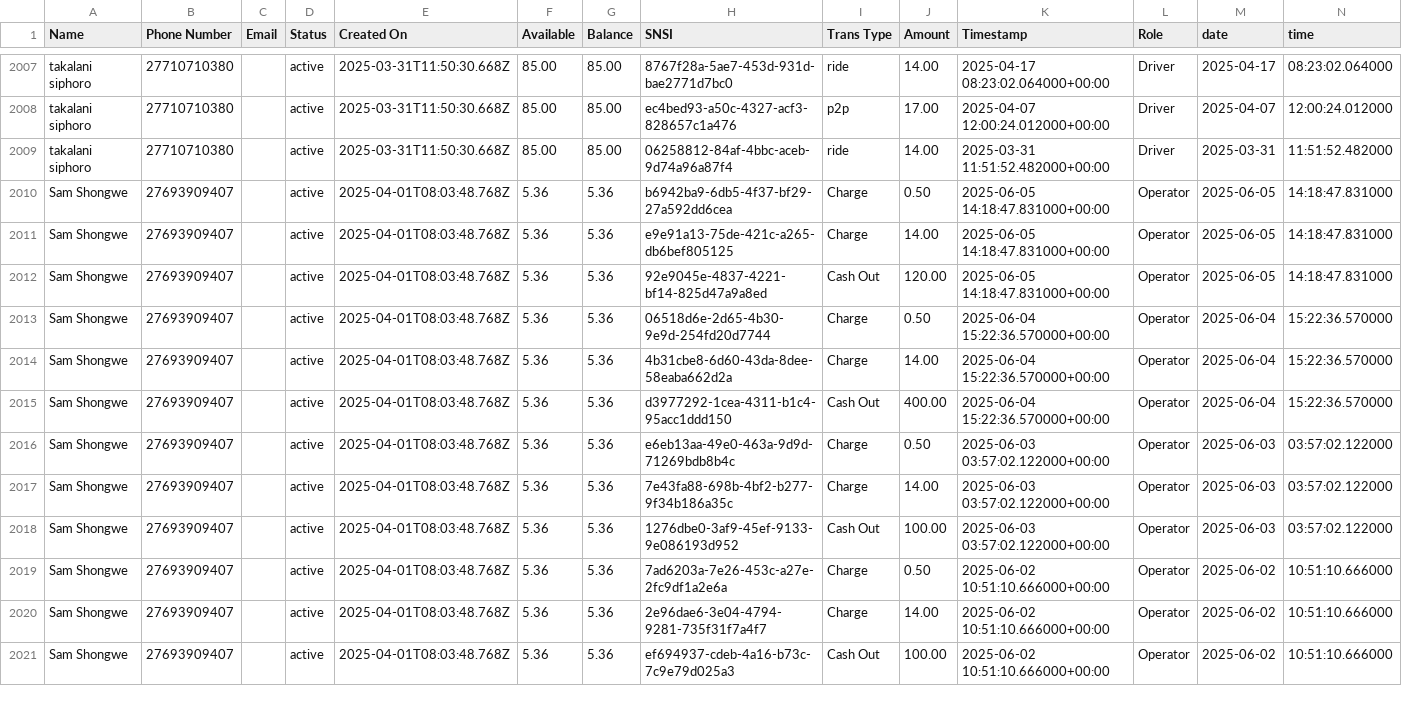
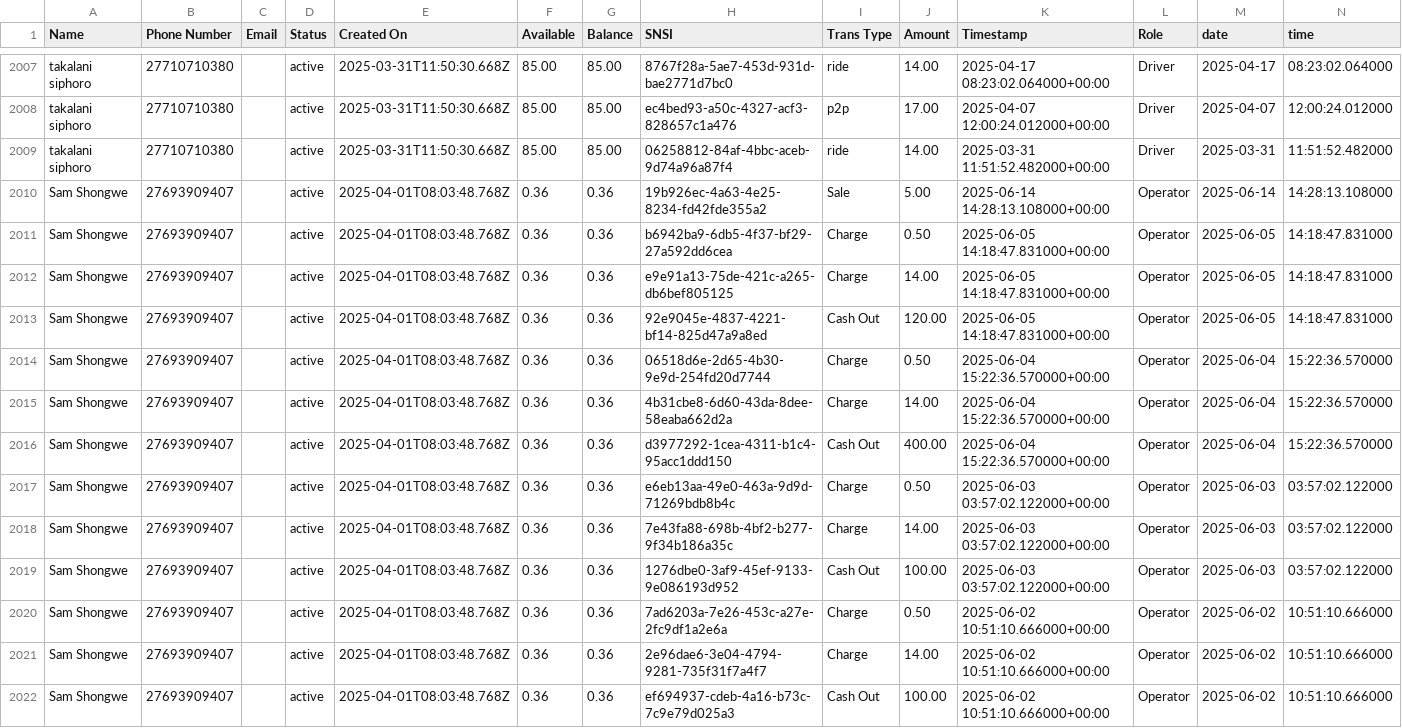
Before and after one commit to Kamal-Moha/WiTaxi-Pay-Analytics-Bhadala, a CSV file: Data/data.csv, drawn as a sheet; only a part is shown, gaps mark what is left out; the diff covers the shown part only.

```diff
--- a/Data/data.csv
+++ b/Data/data.csv
@@ -2009,13 +2009,14 @@ takalani siphoro,27710710380,,active,2025-03-31T11:50:30.668Z,85.00,85.00,ec4bed
 takalani siphoro,27710710380,,active,2025-03-31T11:50:30.668Z,85.00,85.00,06258812-84af-4bbc-aceb-9d74a96a87f4,ride,14.00,2025-03-31 11:51:52.482000+00:00,Driver,2025-03-31,11:51:52.482000
-Sam Shongwe,27693909407,,active,2025-04-01T08:03:48.768Z,5.36,5.36,b6942ba9-6db5-4f37-bf29-27a592dd6cea,Charge,0.50,2025-06-05 14:18:47.831000+00:00,Operator,2025-06-05,14:18:47.831000
-Sam Shongwe,27693909407,,active,2025-04-01T08:03:48.768Z,5.36,5.36,e9e91a13-75de-421c-a265-db6bef805125,Charge,14.00,2025-06-05 14:18:47.831000+00:00,Operator,2025-06-05,14:18:47.831000
-Sam Shongwe,27693909407,,active,2025-04-01T08:03:48.768Z,5.36,5.36,92e9045e-4837-4221-bf14-825d47a9a8ed,Cash Out,120.00,2025-06-05 14:18:47.831000+00:00,Operator,2025-06-05,14:18:47.831000
-Sam Shongwe,27693909407,,active,2025-04-01T08:03:48.768Z,5.36,5.36,06518d6e-2d65-4b30-9e9d-254fd20d7744,Charge,0.50,2025-06-04 15:22:36.570000+00:00,Operator,2025-06-04,15:22:36.570000
-Sam Shongwe,27693909407,,active,2025-04-01T08:03:48.768Z,5.36,5.36,4b31cbe8-6d60-43da-8dee-58eaba662d2a,Charge,14.00,2025-06-04 15:22:36.570000+00:00,Operator,2025-06-04,15:22:36.570000
-Sam Shongwe,27693909407,,active,2025-04-01T08:03:48.768Z,5.36,5.36,d3977292-1cea-4311-b1c4-95acc1ddd150,Cash Out,400.00,2025-06-04 15:22:36.570000+00:00,Operator,2025-06-04,15:22:36.570000
-Sam Shongwe,27693909407,,active,2025-04-01T08:03:48.768Z,5.36,5.36,e6eb13aa-49e0-463a-9d9d-71269bdb8b4c,Charge,0.50,2025-06-03 03:57:02.122000+00:00,Operator,2025-06-03,03:57:02.122000
-Sam Shongwe,27693909407,,active,2025-04-01T08:03:48.768Z,5.36,5.36,7e43fa88-698b-4bf2-b277-9f34b186a35c,Charge,14.00,2025-06-03 03:57:02.122000+00:00,Operator,2025-06-03,03:57:02.122000
-Sam Shongwe,27693909407,,active,2025-04-01T08:03:48.768Z,5.36,5.36,1276dbe0-3af9-45ef-9133-9e086193d952,Cash Out,100.00,2025-06-03 03:57:02.122000+00:00,Operator,2025-06-03,03:57:02.122000
-Sam Shongwe,27693909407,,active,2025-04-01T08:03:48.768Z,5.36,5.36,7ad6203a-7e26-453c-a27e-2fc9df1a2e6a,Charge,0.50,2025-06-02 10:51:10.666000+00:00,Operator,2025-06-02,10:51:10.666000
-Sam Shongwe,27693909407,,active,2025-04-01T08:03:48.768Z,5.36,5.36,2e96dae6-3e04-4794-9281-735f31f7a4f7,Charge,14.00,2025-06-02 10:51:10.666000+00:00,Operator,2025-06-02,10:51:10.666000
-Sam Shongwe,27693909407,,active,2025-04-01T08:03:48.768Z,5.36,5.36,ef694937-cdeb-4a16-b73c-7c9e79d025a3,Cash Out,100.00,2025-06-02 10:51:10.666000+00:00,Operator,2025-06-02,10:51:10.666000
+Sam Shongwe,27693909407,,active,2025-04-01T08:03:48.768Z,0.36,0.36,19b926ec-4a63-4e25-8234-fd42fde355a2,Sale,5.00,2025-06-14 14:28:13.108000+00:00,Operator,2025-06-14,14:28:13.108000
+Sam Shongwe,27693909407,,active,2025-04-01T08:03:48.768Z,0.36,0.36,b6942ba9-6db5-4f37-bf29-27a592dd6cea,Charge,0.50,2025-06-05 14:18:47.831000+00:00,Operator,2025-06-05,14:18:47.831000
+Sam Shongwe,27693909407,,active,2025-04-01T08:03:48.768Z,0.36,0.36,e9e91a13-75de-421c-a265-db6bef805125,Charge,14.00,2025-06-05 14:18:47.831000+00:00,Operator,2025-06-05,14:18:47.831000
+Sam Shongwe,27693909407,,active,2025-04-01T08:03:48.768Z,0.36,0.36,92e9045e-4837-4221-bf14-825d47a9a8ed,Cash Out,120.00,2025-06-05 14:18:47.831000+00:00,Operator,2025-06-05,14:18:47.831000
+Sam Shongwe,27693909407,,active,2025-04-01T08:03:48.768Z,0.36,0.36,06518d6e-2d65-4b30-9e9d-254fd20d7744,Charge,0.50,2025-06-04 15:22:36.570000+00:00,Operator,2025-06-04,15:22:36.570000
+Sam Shongwe,27693909407,,active,2025-04-01T08:03:48.768Z,0.36,0.36,4b31cbe8-6d60-43da-8dee-58eaba662d2a,Charge,14.00,2025-06-04 15:22:36.570000+00:00,Operator,2025-06-04,15:22:36.570000
+Sam Shongwe,27693909407,,active,2025-04-01T08:03:48.768Z,0.36,0.36,d3977292-1cea-4311-b1c4-95acc1ddd150,Cash Out,400.00,2025-06-04 15:22:36.570000+00:00,Operator,2025-06-04,15:22:36.570000
+Sam Shongwe,27693909407,,active,2025-04-01T08:03:48.768Z,0.36,0.36,e6eb13aa-49e0-463a-9d9d-71269bdb8b4c,Charge,0.50,2025-06-03 03:57:02.122000+00:00,Operator,2025-06-03,03:57:02.122000
+Sam Shongwe,27693909407,,active,2025-04-01T08:03:48.768Z,0.36,0.36,7e43fa88-698b-4bf2-b277-9f34b186a35c,Charge,14.00,2025-06-03 03:57:02.122000+00:00,Operator,2025-06-03,03:57:02.122000
+Sam Shongwe,27693909407,,active,2025-04-01T08:03:48.768Z,0.36,0.36,1276dbe0-3af9-45ef-9133-9e086193d952,Cash Out,100.00,2025-06-03 03:57:02.122000+00:00,Operator,2025-06-03,03:57:02.122000
+Sam Shongwe,27693909407,,active,2025-04-01T08:03:48.768Z,0.36,0.36,7ad6203a-7e26-453c-a27e-2fc9df1a2e6a,Charge,0.50,2025-06-02 10:51:10.666000+00:00,Operator,2025-06-02,10:51:10.666000
+Sam Shongwe,27693909407,,active,2025-04-01T08:03:48.768Z,0.36,0.36,2e96dae6-3e04-4794-9281-735f31f7a4f7,Charge,14.00,2025-06-02 10:51:10.666000+00:00,Operator,2025-06-02,10:51:10.666000
+Sam Shongwe,27693909407,,active,2025-04-01T08:03:48.768Z,0.36,0.36,ef694937-cdeb-4a16-b73c-7c9e79d025a3,Cash Out,100.00,2025-06-02 10:51:10.666000+00:00,Operator,2025-06-02,10:51:10.666000
```
Also changed, not shown: 6 added rows and 44 edited cells elsewhere in this file.
